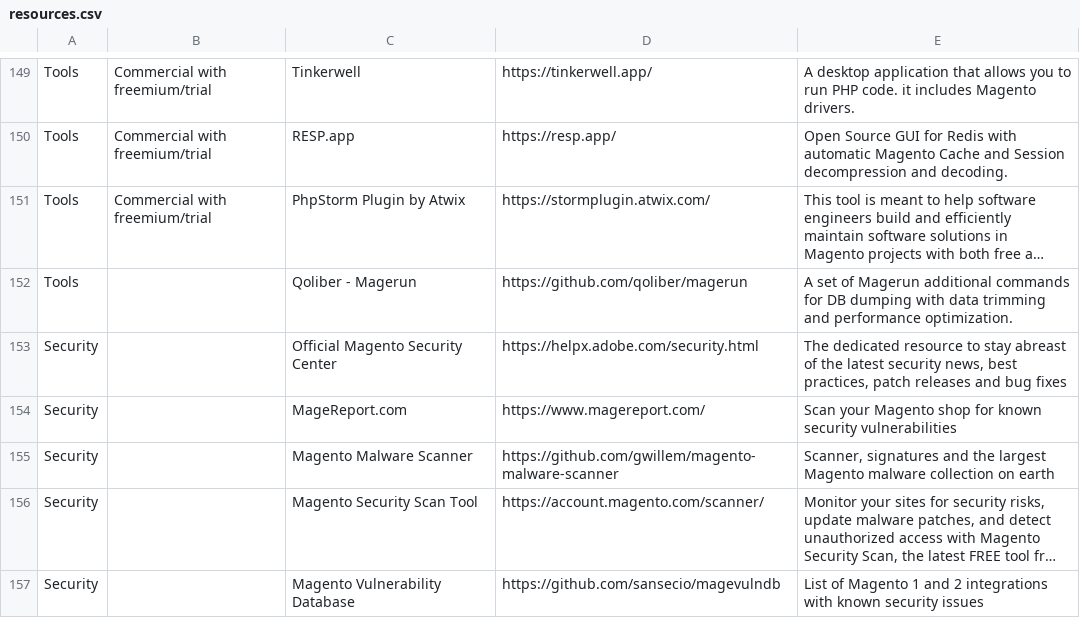
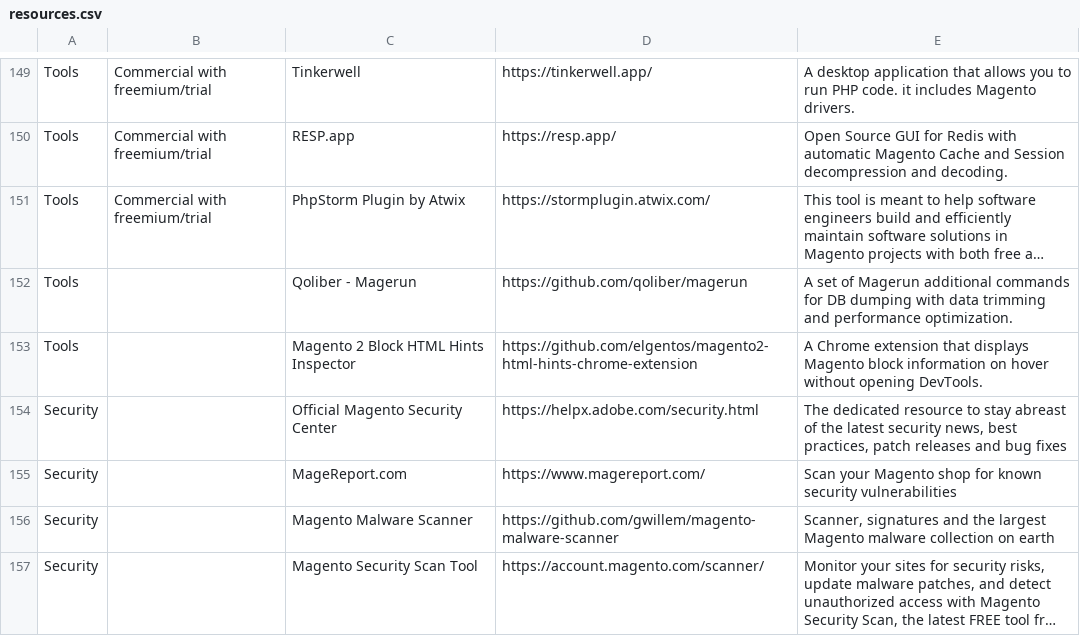
Before and after one commit to aleron75/mageres, a CSV file: resources.csv, drawn as a sheet; only a part is shown, gaps mark what is left out; the shorter side is filled out with more unchanged rows; long unchanged cells end in …; the diff names each change by its address in the sheet, - before the commit and + after, or states it on an @@ line.

Commit message:
add(tools): Magento 2 Block HTML Hints Inspector

```diff
--- a/resources.csv
+++ b/resources.csv
+row 153: Tools |  | Magento 2 Block HTML Hints Inspector | https://github.com/elgentos/magento2-html-hints-chrome-extension | A Chrome extension that displays Magento block information on hover without opening DevTools.
```
